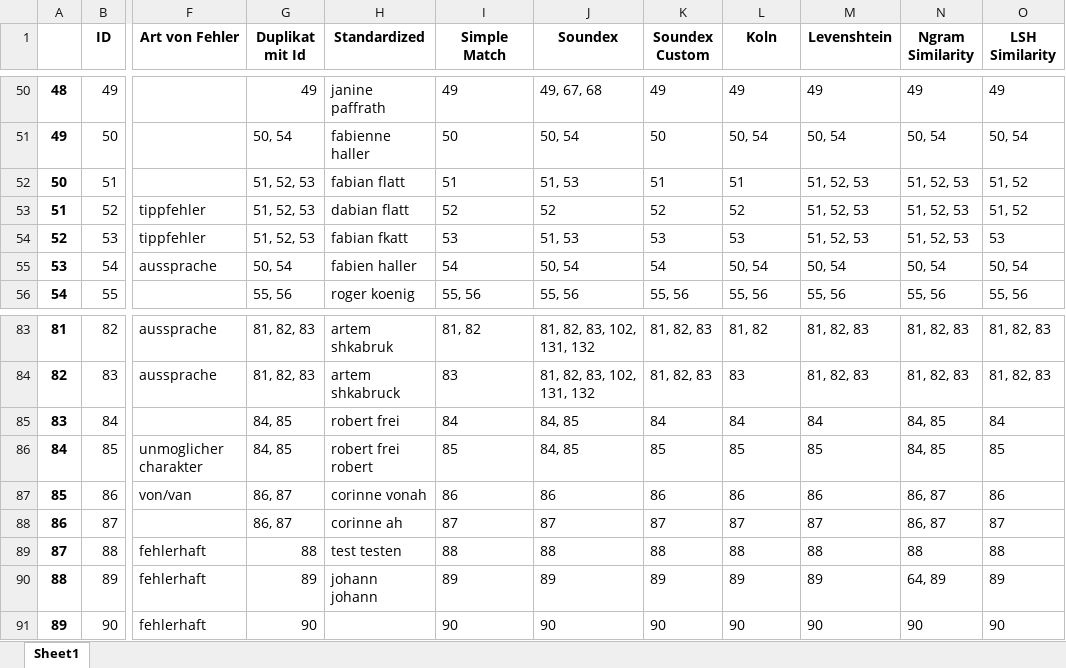
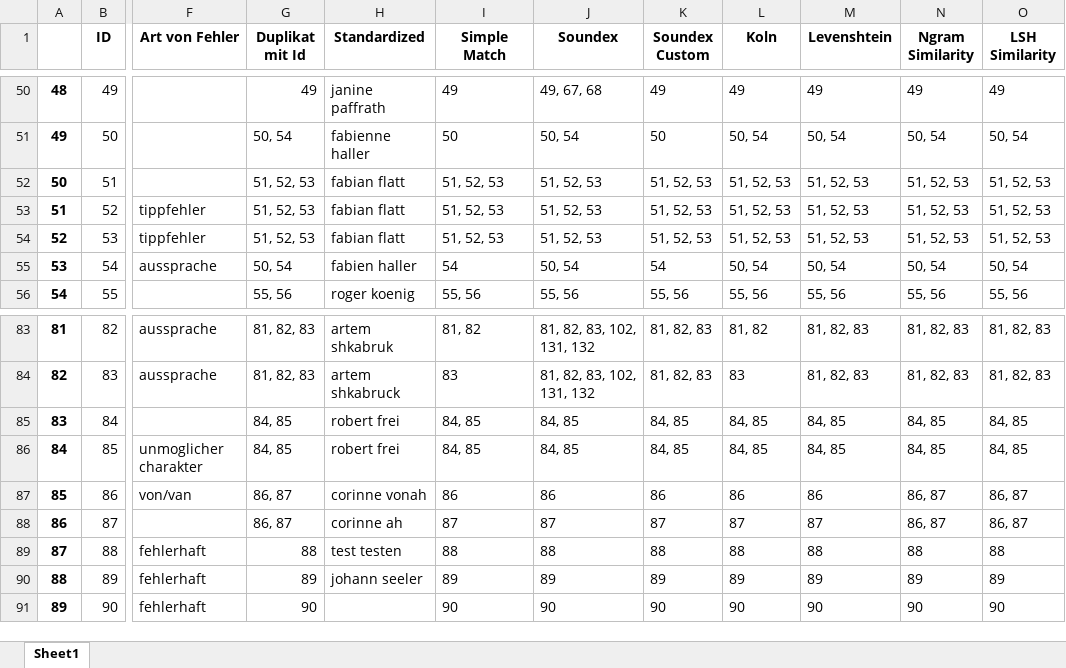
Before and after one commit to ashkabruk/Bachelor-Thesis, an Excel workbook: output.xlsx, sheet Sheet1, drawn as a sheet; only a part is shown, gaps mark what is left out; values as stored, in another font and other column widths than the file's, no borders; the diff covers the shown part only; the diff names each change by its address in the sheet, - before the commit and + after, or states it on an @@ line.

```diff
--- a/output.xlsx (sheet Sheet1)
+++ b/output.xlsx (sheet Sheet1)
-I52 (Simple Match): 51
+I52 (Simple Match): 51, 52, 53
-J52 (Soundex): 51, 53
+J52 (Soundex): 51, 52, 53
-K52 (Soundex Custom): 51
+K52 (Soundex Custom): 51, 52, 53
-L52 (Koln): 51
+L52 (Koln): 51, 52, 53
-O52:O53 (LSH Similarity): 51, 52
+O52:O53 (LSH Similarity): 51, 52, 53
-H53 (Standardized): dabian flatt
+H53 (Standardized): fabian flatt
-I53 (Simple Match): 52
+I53 (Simple Match): 51, 52, 53
-J53 (Soundex): 52
+J53 (Soundex): 51, 52, 53
-K53 (Soundex Custom): 52
+K53 (Soundex Custom): 51, 52, 53
-L53 (Koln): 52
+L53 (Koln): 51, 52, 53
-H54 (Standardized): fabian fkatt
+H54 (Standardized): fabian flatt
-I54 (Simple Match): 53
+I54 (Simple Match): 51, 52, 53
-J54 (Soundex): 51, 53
+J54 (Soundex): 51, 52, 53
-K54 (Soundex Custom): 53
+K54 (Soundex Custom): 51, 52, 53
-L54 (Koln): 53
+L54 (Koln): 51, 52, 53
-O54 (LSH Similarity): 53
+O54 (LSH Similarity): 51, 52, 53
-I85 (Simple Match): 84
+I85 (Simple Match): 84, 85
-K85 (Soundex Custom): 84
+K85 (Soundex Custom): 84, 85
-L85 (Koln): 84
+L85 (Koln): 84, 85
-M85 (Levenshtein): 84
+M85 (Levenshtein): 84, 85
-O85 (LSH Similarity): 84
+O85 (LSH Similarity): 84, 85
-H86 (Standardized): robert frei robert
+H86 (Standardized): robert frei
-I86 (Simple Match): 85
+I86 (Simple Match): 84, 85
-K86 (Soundex Custom): 85
+K86 (Soundex Custom): 84, 85
-L86 (Koln): 85
+L86 (Koln): 84, 85
-M86 (Levenshtein): 85
+M86 (Levenshtein): 84, 85
-O86 (LSH Similarity): 85
+O86 (LSH Similarity): 84, 85
-O87 (LSH Similarity): 86
+O87 (LSH Similarity): 86, 87
-O88 (LSH Similarity): 87
+O88 (LSH Similarity): 86, 87
-H90 (Standardized): johann johann
+H90 (Standardized): johann seeler
-N90 (Ngram Similarity): 64, 89
+N90 (Ngram Similarity): 89
```
Also changed, not shown: 42 edited cells elsewhere in this sheet, output - cora.xlsx, output - restaurant.xlsx, 4 other files.
